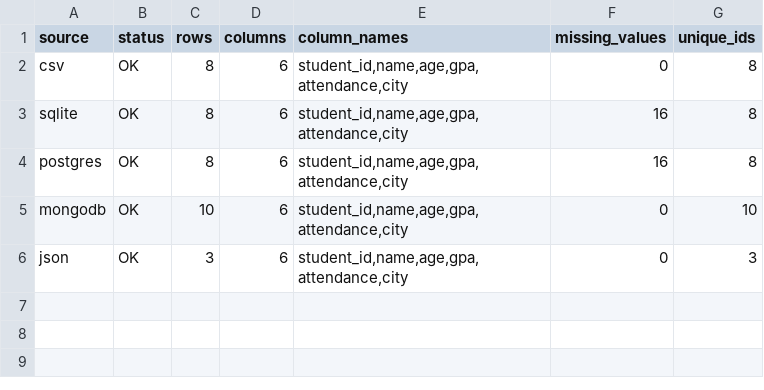
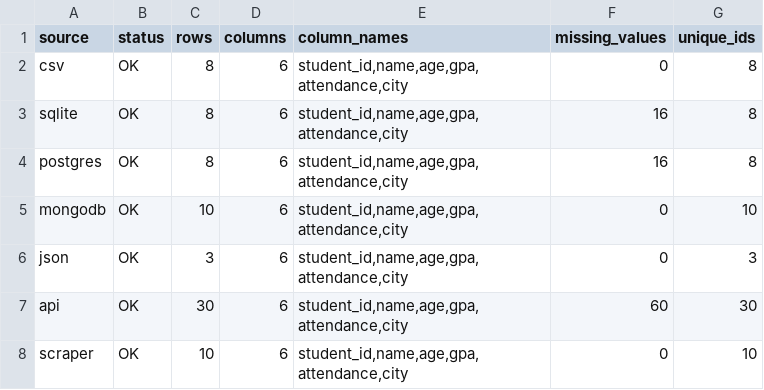
Before and after one commit to GalalAlghaberi/student-data-pipeline, a CSV file: data/comparison/comparison_data.csv, drawn as a sheet.

Commit message:
feat(pipelines): add API and scraper pipelines (Unit 7)
- Add APIPipeline (REST API with retry, pagination, cache fallback)
- Add ScraperPipeline (BeautifulSoup HTML parsing, safe extraction)
- Add 53 new tests (114 total, all passing)
- Update run_all_pipelines: now runs 7 sources
- Update compare_pipelines: 7 sources comparison
- Add requests, beautifulsoup4, tabulate to requirements
- Add HTML fixture and JSON cache for offline testing

Unit 7 coverage: 100% (APIs + Web Scraping)

```diff
--- a/data/comparison/comparison_data.csv
+++ b/data/comparison/comparison_data.csv
@@ -6 +6,3 @@ mongodb,OK,10,6,"student_id,name,age,gpa,attendance,city",0,10
 json,OK,3,6,"student_id,name,age,gpa,attendance,city",0,3
+api,OK,30,6,"student_id,name,age,gpa,attendance,city",60,30
+scraper,OK,10,6,"student_id,name,age,gpa,attendance,city",0,10
```
Also changed, not shown: 12 other files.
